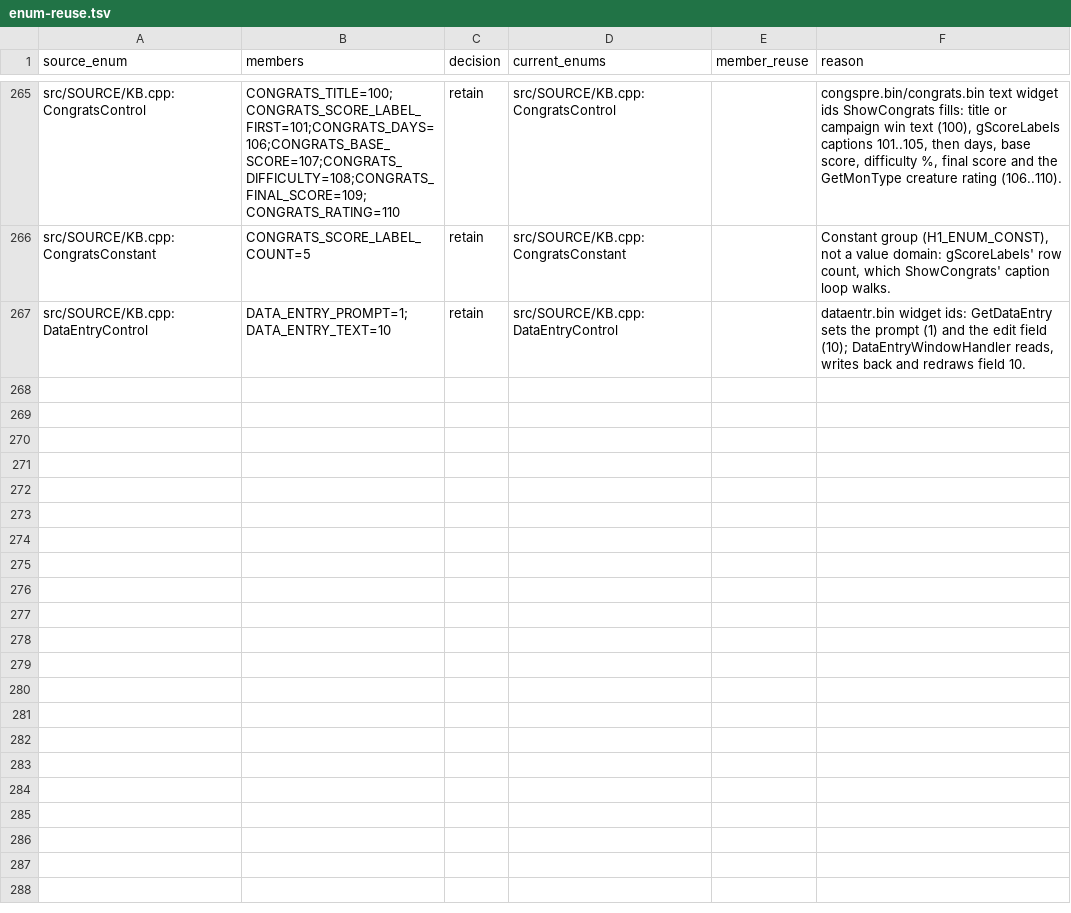
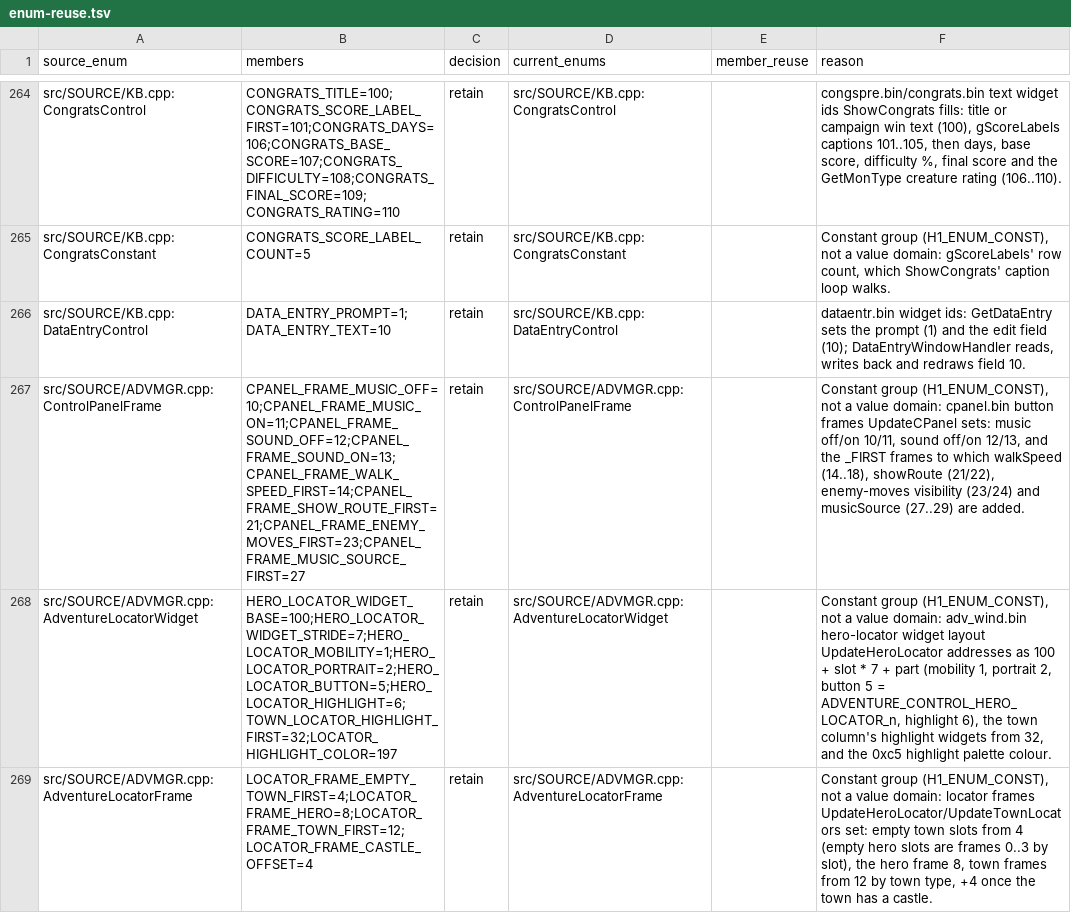
Before and after one commit to sushi-shi/homm1-decomp, a TSV file: config/reviews/enum-reuse.tsv, drawn as a sheet; only a part is shown, gaps mark what is left out; the diff covers the shown part only; the diff names each change by its address in the sheet, - before the commit and + after, or states it on an @@ line.

Commit message:
ADVMGR: ControlPanelFrame for UpdateCPanel's button frames
cpanel.bin button frames: music/sound off-on pairs and the first frame of
the walk-speed, show-route, enemy-moves and music-source runs (setting
value added). 0 exclusive.

```diff
--- a/config/reviews/enum-reuse.tsv
+++ b/config/reviews/enum-reuse.tsv
+row 267: src/SOURCE/ADVMGR.cpp:ControlPanelFrame | CPANEL_FRAME_MUSIC_OFF=10;CPANEL_FRAME_MUSIC_ON=11;CPANEL_FRAME_SOUND_OFF=12;CPANEL_FRAME_SOUND_ON=13;CPANEL_FRAME_WALK_SPEED_FIRST=14;CPANEL_FRAME_SHOW_ROUTE_FIRST=21;CPANEL_FRAME_ENEMY_MOVES_FIRST=23;CPANEL_FRAME_MUSIC_SOURCE_FIRST=27 | retain | src/SOURCE/ADVMGR.cpp:ControlPanelFrame |  | Constant group (H1_ENUM_CONST), not a value domain: cpanel.bin button frames UpdateCPanel sets: music off/on 10/11, sound off/on 12/13, and the _FIRST frames to which walkSpeed (14..18), showRoute (21/22), enemy-moves visibility (23/24) and musicSource (27..29) are added.
+row 268: src/SOURCE/ADVMGR.cpp:AdventureLocatorWidget | HERO_LOCATOR_WIDGET_BASE=100;HERO_LOCATOR_WIDGET_STRIDE=7;HERO_LOCATOR_MOBILITY=1;HERO_LOCATOR_PORTRAIT=2;HERO_LOCATOR_BUTTON=5;HERO_LOCATOR_HIGHLIGHT=6;TOWN_LOCATOR_HIGHLIGHT_FIRST=32;LOCATOR_HIGHLIGHT_COLOR=197 | retain | src/SOURCE/ADVMGR.cpp:AdventureLocatorWidget |  | Constant group (H1_ENUM_CONST), not a value domain: adv_wind.bin hero-locator widget layout UpdateHeroLocator addresses as 100 + slot * 7 + part (mobility 1, portrait 2, button 5 = ADVENTURE_CONTROL_HERO_LOCATOR_n, highlight 6), the town column's highlight widgets from 32, and the 0xc5 highlight palette colour.
+row 269: src/SOURCE/ADVMGR.cpp:AdventureLocatorFrame | LOCATOR_FRAME_EMPTY_TOWN_FIRST=4;LOCATOR_FRAME_HERO=8;LOCATOR_FRAME_TOWN_FIRST=12;LOCATOR_FRAME_CASTLE_OFFSET=4 | retain | src/SOURCE/ADVMGR.cpp:AdventureLocatorFrame |  | Constant group (H1_ENUM_CONST), not a value domain: locator frames UpdateHeroLocator/UpdateTownLocators set: empty town slots from 4 (empty hero slots are frames 0..3 by slot), the hero frame 8, town frames from 12 by town type, +4 once the town has a castle.
```
Also changed, not shown: 3 added rows and 1 removed row elsewhere in this file, 1 other file.
